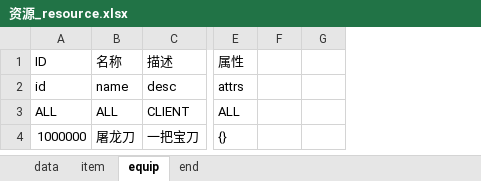
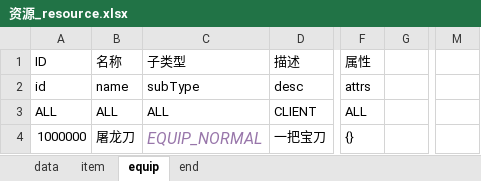
Before and after one commit to qiunet/DuoDuoTemplate, an Excel workbook: .cfg/resource/资源_resource.xlsx, sheet equip, drawn as a sheet; only a part is shown, gaps mark what is left out; values as stored, in another font and other column widths than the file's, no borders; removed rows and columns are numbered as before the commit, all else as after; the diff names each change by its address in the sheet, - before the commit and + after, or states it on an @@ line.

```diff
--- a/.cfg/resource/资源_resource.xlsx (sheet equip)
+++ b/.cfg/resource/资源_resource.xlsx (sheet equip)
+column C (子类型), rows 2-4: subType | ALL | EQUIP_NORMAL
-column F, empty
+column M, empty
```
Also changed, not shown: sheet item, sheet data, 28 other files.
